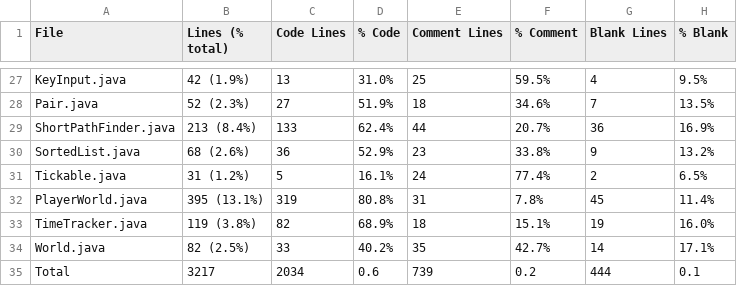
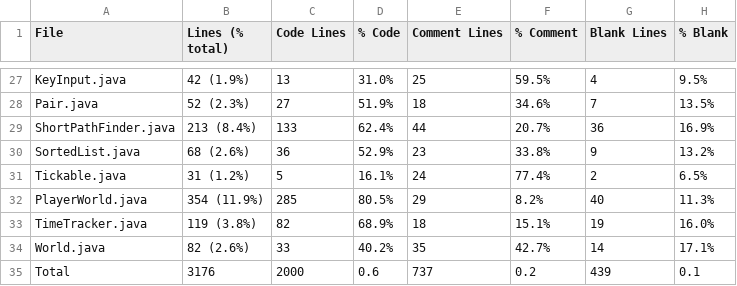
Before and after one commit to ilja615/ForrestGame, a CSV file: statistic.csv, drawn as a sheet; only a part is shown, gaps mark what is left out.

```diff
--- a/statistic.csv
+++ b/statistic.csv
@@ -31,5 +31,5 @@ SortedList.java,68 (2.6%),36,52.9%,23,33.8%,9,13.2%
 Tickable.java,31 (1.2%),5,16.1%,24,77.4%,2,6.5%
-PlayerWorld.java,395 (13.1%),319,80.8%,31,7.8%,45,11.4%
+PlayerWorld.java,354 (11.9%),285,80.5%,29,8.2%,40,11.3%
 TimeTracker.java,119 (3.8%),82,68.9%,18,15.1%,19,16.0%
-World.java,82 (2.5%),33,40.2%,35,42.7%,14,17.1%
-Total,3217,2034,0.6,739,0.2,444,0.1
+World.java,82 (2.6%),33,40.2%,35,42.7%,14,17.1%
+Total,3176,2000,0.6,737,0.2,439,0.1
```
Also changed, not shown: 33 other files.
